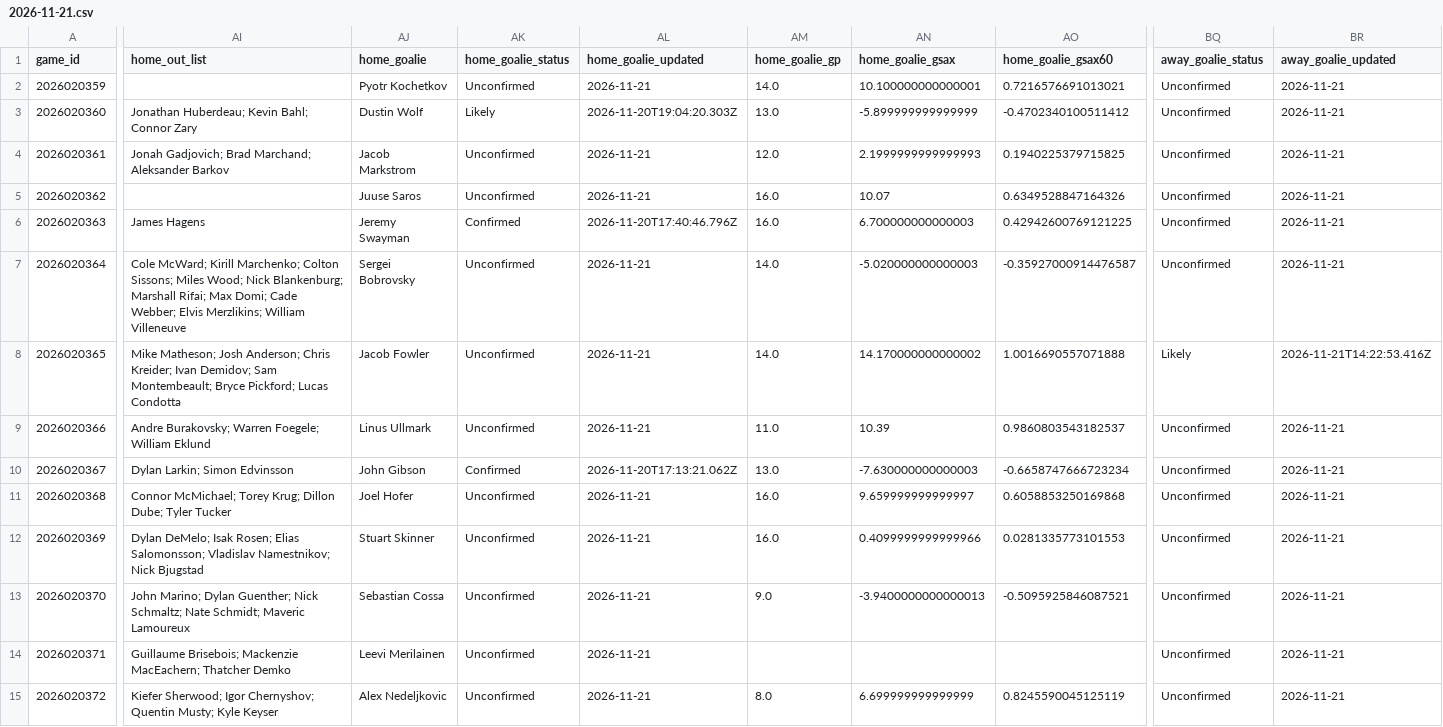
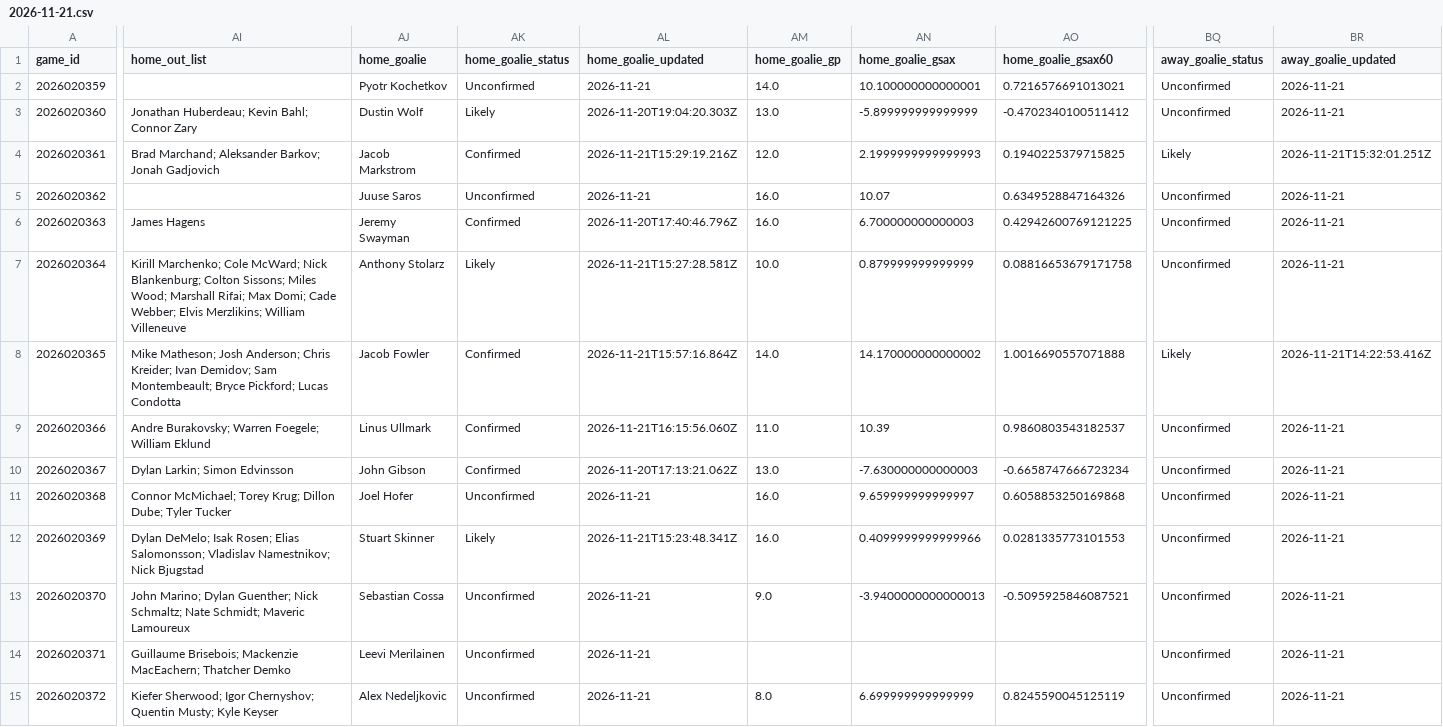
Before and after one commit to qtc8m722n9-dot/nhl-bettings-pipeline, a CSV file: data/slates/2026-11-21.csv, drawn as a sheet; only a part is shown, gaps mark what is left out; the diff names each change by its address in the sheet, - before the commit and + after, or states it on an @@ line.

```diff
--- a/data/slates/2026-11-21.csv
+++ b/data/slates/2026-11-21.csv
-AI4 (home_out_list): Jonah Gadjovich; Brad Marchand; Aleksander Barkov
+AI4 (home_out_list): Brad Marchand; Aleksander Barkov; Jonah Gadjovich
-AK4 (home_goalie_status): Unconfirmed
+AK4 (home_goalie_status): Confirmed
-AL4 (home_goalie_updated): 2026-11-21
+AL4 (home_goalie_updated): 2026-11-21T15:29:19.216Z
-BQ4 (away_goalie_status): Unconfirmed
+BQ4 (away_goalie_status): Likely
-BR4 (away_goalie_updated): 2026-11-21
+BR4 (away_goalie_updated): 2026-11-21T15:32:01.251Z
-AI7 (home_out_list): Cole McWard; Kirill Marchenko; Colton Sissons; Miles Wood; Nick Blankenburg; Marshall Rifai;…
+AI7 (home_out_list): Kirill Marchenko; Cole McWard; Nick Blankenburg; Colton Sissons; Miles Wood; Marshall Rifai;…
-AJ7 (home_goalie): Sergei Bobrovsky
+AJ7 (home_goalie): Anthony Stolarz
-AK7 (home_goalie_status): Unconfirmed
+AK7 (home_goalie_status): Likely
-AL7 (home_goalie_updated): 2026-11-21
+AL7 (home_goalie_updated): 2026-11-21T15:27:28.581Z
-AM7 (home_goalie_gp): 14.0
+AM7 (home_goalie_gp): 10.0
-AN7 (home_goalie_gsax): -5.020000000000003
+AN7 (home_goalie_gsax): 0.879999999999999
-AO7 (home_goalie_gsax60): -0.35927000914476587
+AO7 (home_goalie_gsax60): 0.08816653679171758
-AK8:AK9 (home_goalie_status): Unconfirmed
+AK8:AK9 (home_goalie_status): Confirmed
-AL8 (home_goalie_updated): 2026-11-21
+AL8 (home_goalie_updated): 2026-11-21T15:57:16.864Z
-AL9 (home_goalie_updated): 2026-11-21
+AL9 (home_goalie_updated): 2026-11-21T16:15:56.060Z
-AK12 (home_goalie_status): Unconfirmed
+AK12 (home_goalie_status): Likely
-AL12 (home_goalie_updated): 2026-11-21
+AL12 (home_goalie_updated): 2026-11-21T15:23:48.341Z
```
Also changed, not shown: data/raw/2026-11-21/df_lines.csv, data/raw/2026-11-21/injuries.csv, 18 other files.
